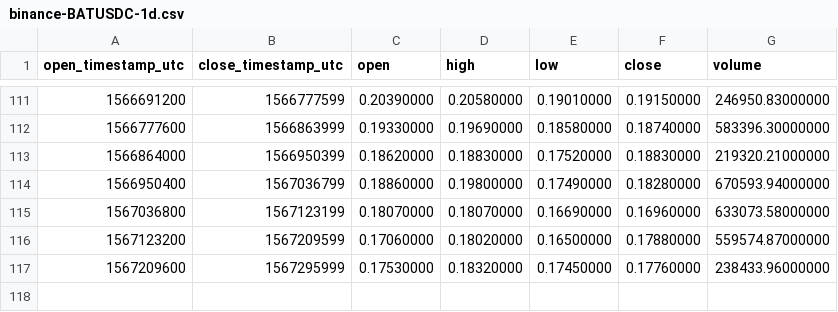
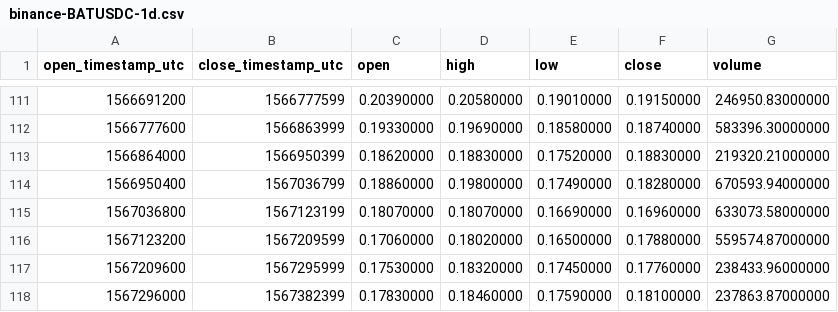
Before and after one commit to cryptobigbro/binance-BATUSDC, a CSV file: binance-BATUSDC-1d.csv, drawn as a sheet; only a part is shown, gaps mark what is left out; the diff names each change by its address in the sheet, - before the commit and + after, or states it on an @@ line.

```diff
--- a/binance-BATUSDC-1d.csv
+++ b/binance-BATUSDC-1d.csv
+row 118: 1567296000 | 1567382399 | 0.17830000 | 0.18460000 | 0.17590000 | 0.18100000 | 237863.87000000
```
Also changed, not shown: binance-BATUSDC-1h.csv.
